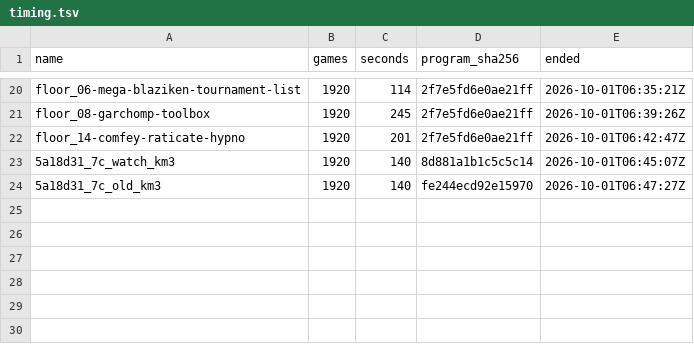
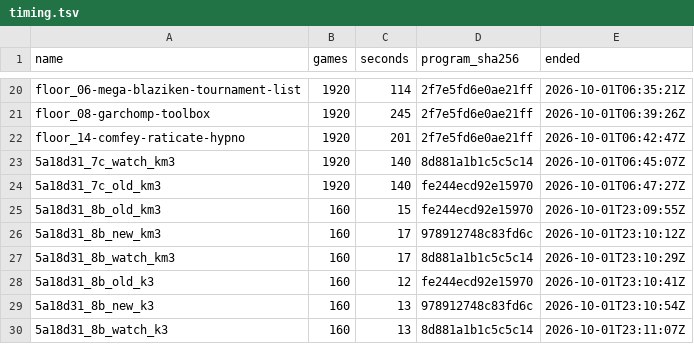
Before and after one commit to dacz8976-creator/PocketDeckSim, a TSV file: rl/results/engine_switch_rules_2026-10/timing.tsv, drawn as a sheet; only a part is shown, gaps mark what is left out.

```diff
--- a/rl/results/engine_switch_rules_2026-10/timing.tsv
+++ b/rl/results/engine_switch_rules_2026-10/timing.tsv
@@ -24 +24,7 @@ floor_14-comfey-raticate-hypno	1920	201	2f7e5fd6e0ae21ff	2026-10-01T06:42:47Z
 5a18d31_7c_old_km3	1920	140	fe244ecd92e15970	2026-10-01T06:47:27Z
+5a18d31_8b_old_km3	160	15	fe244ecd92e15970	2026-10-01T23:09:55Z
+5a18d31_8b_new_km3	160	17	978912748c83fd6c	2026-10-01T23:10:12Z
+5a18d31_8b_watch_km3	160	17	8d881a1b1c5c5c14	2026-10-01T23:10:29Z
+5a18d31_8b_old_k3	160	12	fe244ecd92e15970	2026-10-01T23:10:41Z
+5a18d31_8b_new_k3	160	13	978912748c83fd6c	2026-10-01T23:10:54Z
+5a18d31_8b_watch_k3	160	13	8d881a1b1c5c5c14	2026-10-01T23:11:07Z
```
Also changed, not shown: 27 other files.
